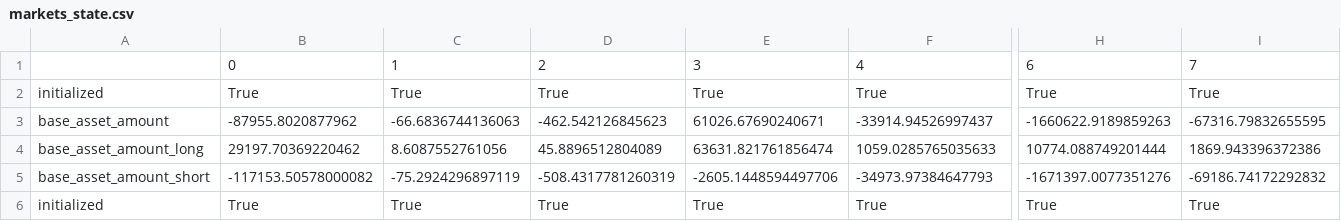
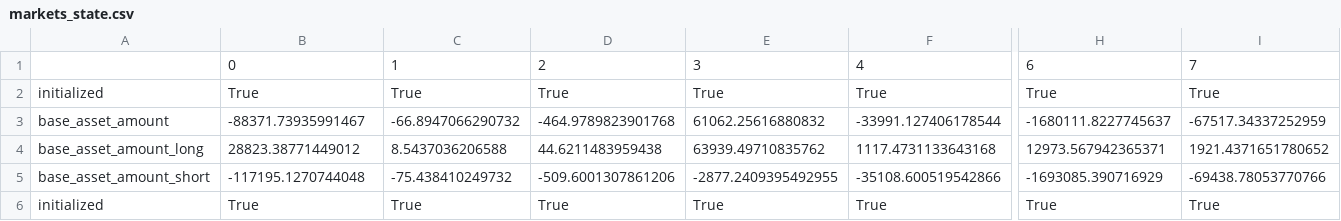
Before and after one commit to lmvdz/drift-flat-data, a CSV file: data/markets_state.csv, drawn as a sheet; only a part is shown, gaps mark what is left out; the diff covers the shown part only; the diff names each change by its address in the sheet, - before the commit and + after, or states it on an @@ line.

```diff
--- a/data/markets_state.csv
+++ b/data/markets_state.csv
-B3: -87955.8020877962
+B3: -88371.73935991467
-C3: -66.6836744136063
+C3: -66.8947066290732
-D3: -462.542126845623
+D3: -464.9789823901768
-E3: 61026.67690240671
+E3: 61062.25616880832
-F3: -33914.94526997437
+F3: -33991.127406178544
-H3: -1660622.9189859263
+H3: -1680111.8227745637
-I3: -67316.79832655595
+I3: -67517.34337252959
-B4: 29197.70369220462
+B4: 28823.38771449012
-C4: 8.6087552761056
+C4: 8.5437036206588
-D4: 45.8896512804089
+D4: 44.6211483959438
-E4: 63631.821761856474
+E4: 63939.49710835762
-F4: 1059.0285765035633
+F4: 1117.4731133643168
-H4: 10774.088749201444
+H4: 12973.567942365371
-I4: 1869.943396372386
+I4: 1921.4371651780652
-B5: -117153.50578000082
+B5: -117195.1270744048
-C5: -75.2924296897119
+C5: -75.438410249732
-D5: -508.4317781260319
+D5: -509.6001307861206
-E5: -2605.1448594497706
+E5: -2877.2409395492955
-F5: -34973.97384647793
+F5: -35108.600519542866
-H5: -1671397.0077351276
+H5: -1693085.390716929
-I5: -69186.74172292832
+I5: -69438.78053770766
```
Also changed, not shown: 130 edited cells elsewhere in this file, data/deposit_history.csv, data/fundingPayment_history.csv, 5 other files.
